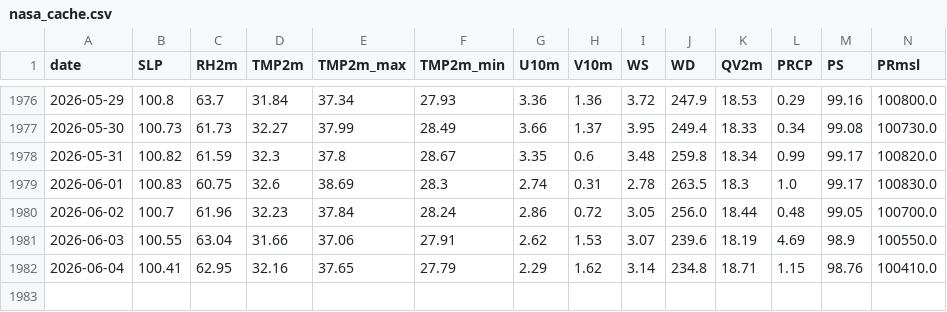
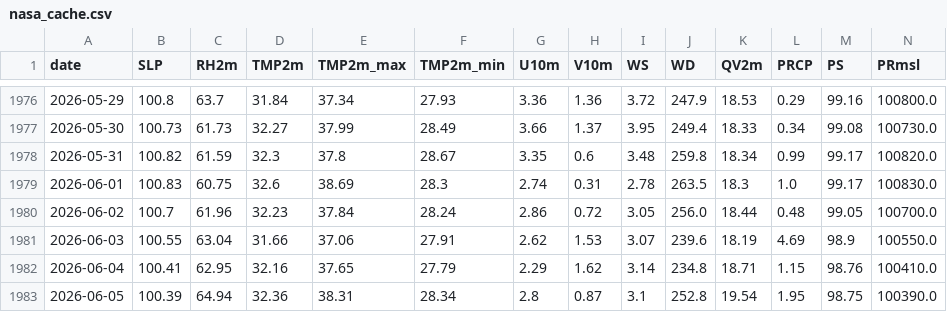
Before and after one commit to souravk03/weather-multicity-data, a CSV file: data/Mumbai/nasa_cache.csv, drawn as a sheet; only a part is shown, gaps mark what is left out; rows hold the shown columns only; the diff names each change by its address in the sheet, - before the commit and + after, or states it on an @@ line.

Commit message:
forecast-bot: daily run 2026-06-08

```diff
--- a/data/Mumbai/nasa_cache.csv
+++ b/data/Mumbai/nasa_cache.csv
+row 1983: 2026-06-05 | 100.39 | 64.94 | 32.36 | 38.31 | 28.34 | 2.8 | 0.87 | 3.1 | 252.8 | 19.54 | 1.95 | 98.75 | 100390.0
```
